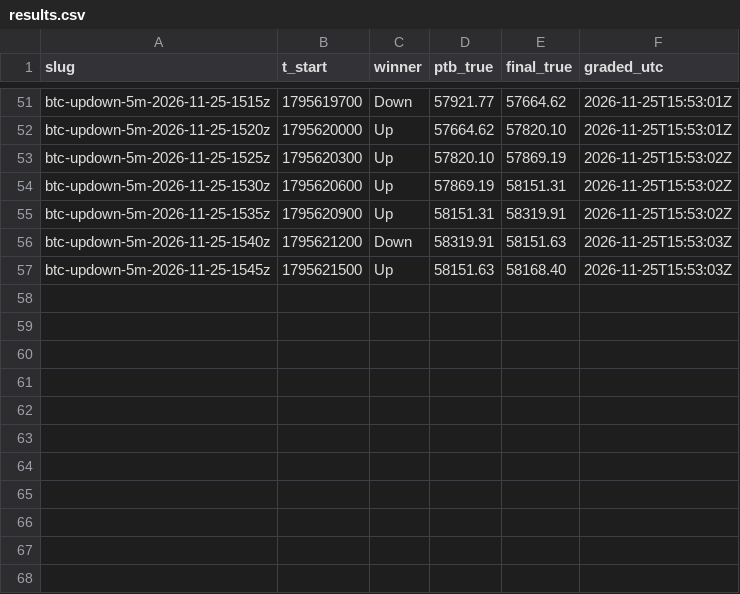
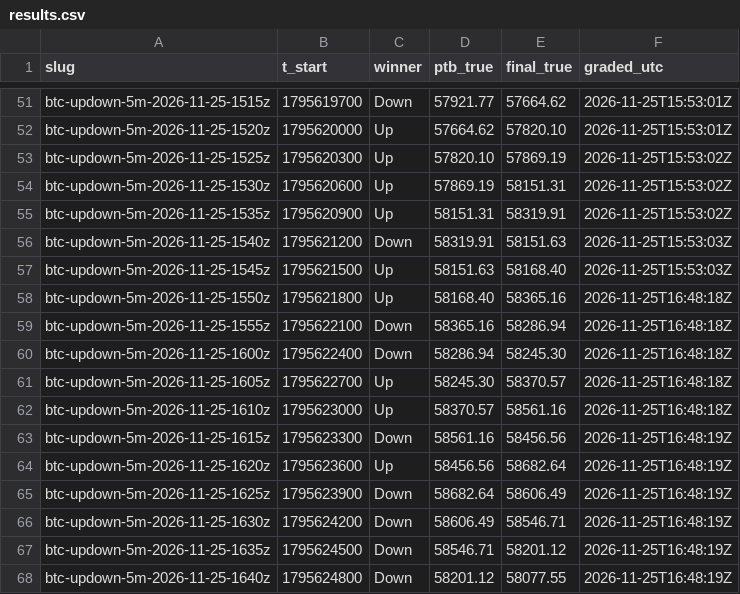
Before and after one commit to j42002/polybot, a CSV file: data/results.csv, drawn as a sheet; only a part is shown, gaps mark what is left out; the diff names each change by its address in the sheet, - before the commit and + after, or states it on an @@ line.

Commit message:
polybot data 2026-11-25T16:48Z

```diff
--- a/data/results.csv
+++ b/data/results.csv
+row 58: btc-updown-5m-2026-11-25-1550z | 1795621800 | Up | 58168.40 | 58365.16 | 2026-11-25T16:48:18Z
+row 59: btc-updown-5m-2026-11-25-1555z | 1795622100 | Down | 58365.16 | 58286.94 | 2026-11-25T16:48:18Z
+row 60: btc-updown-5m-2026-11-25-1600z | 1795622400 | Down | 58286.94 | 58245.30 | 2026-11-25T16:48:18Z
+row 61: btc-updown-5m-2026-11-25-1605z | 1795622700 | Up | 58245.30 | 58370.57 | 2026-11-25T16:48:18Z
+row 62: btc-updown-5m-2026-11-25-1610z | 1795623000 | Up | 58370.57 | 58561.16 | 2026-11-25T16:48:18Z
+row 63: btc-updown-5m-2026-11-25-1615z | 1795623300 | Down | 58561.16 | 58456.56 | 2026-11-25T16:48:19Z
+row 64: btc-updown-5m-2026-11-25-1620z | 1795623600 | Up | 58456.56 | 58682.64 | 2026-11-25T16:48:19Z
+row 65: btc-updown-5m-2026-11-25-1625z | 1795623900 | Down | 58682.64 | 58606.49 | 2026-11-25T16:48:19Z
+row 66: btc-updown-5m-2026-11-25-1630z | 1795624200 | Down | 58606.49 | 58546.71 | 2026-11-25T16:48:19Z
+row 67: btc-updown-5m-2026-11-25-1635z | 1795624500 | Down | 58546.71 | 58201.12 | 2026-11-25T16:48:19Z
+row 68: btc-updown-5m-2026-11-25-1640z | 1795624800 | Down | 58201.12 | 58077.55 | 2026-11-25T16:48:19Z
```
Also changed, not shown: 7 other files.
